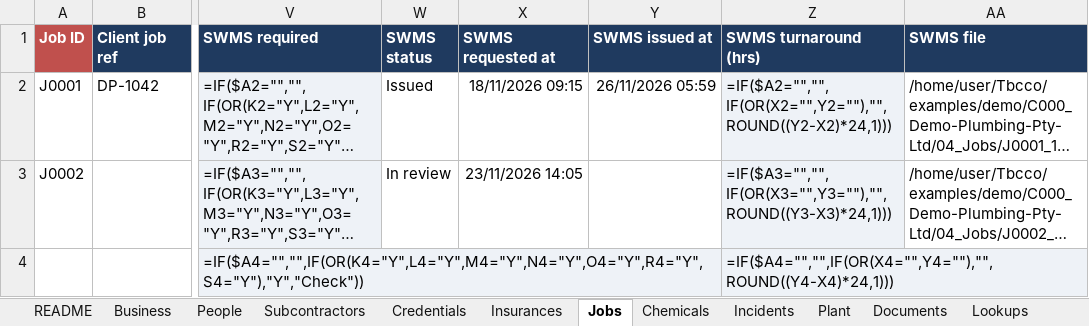
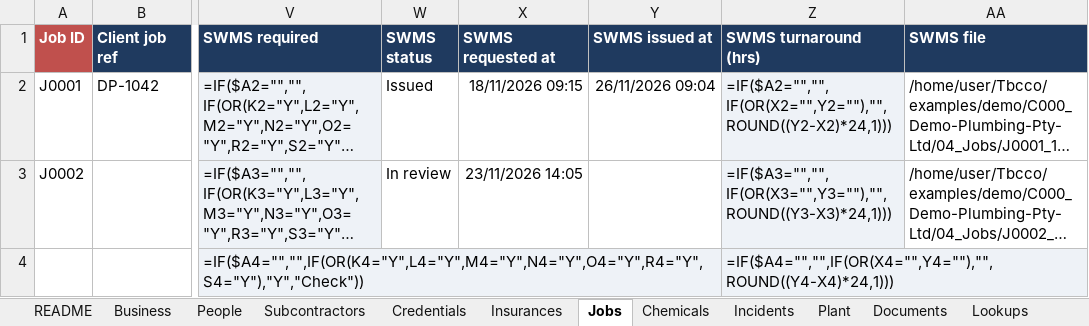
Before and after one commit to dailydrivermail-lang/Tbcco, an Excel workbook: examples/demo/C000_Demo-Plumbing-Pty-Ltd/00_Register/C000_Register.xlsx, sheet Jobs, drawn as a sheet; only a part is shown, gaps mark what is left out; long unchanged cells end in …; values as stored, in another font and other column widths than the file's, no borders; formulas without a stored value are shown as written; the diff names each change by its address in the sheet, - before the commit and + after, or states it on an @@ line.

```diff
--- a/examples/demo/C000_Demo-Plumbing-Pty-Ltd/00_Register/C000_Register.xlsx (sheet Jobs)
+++ b/examples/demo/C000_Demo-Plumbing-Pty-Ltd/00_Register/C000_Register.xlsx (sheet Jobs)
-Y2 (SWMS issued at): 26/11/2026 05:59
+Y2 (SWMS issued at): 26/11/2026 09:04
```
Also changed, not shown: examples/demo/C000_Demo-Plumbing-Pty-Ltd/01_Intake_Inbox/Filled_People_and_Licences_Intake.xlsx, examples/demo/C000_Demo-Plumbing-Pty-Ltd/_outbox/2026-11-24/C000_REVIEW_2026-11-24.xlsx, 46 other files.
